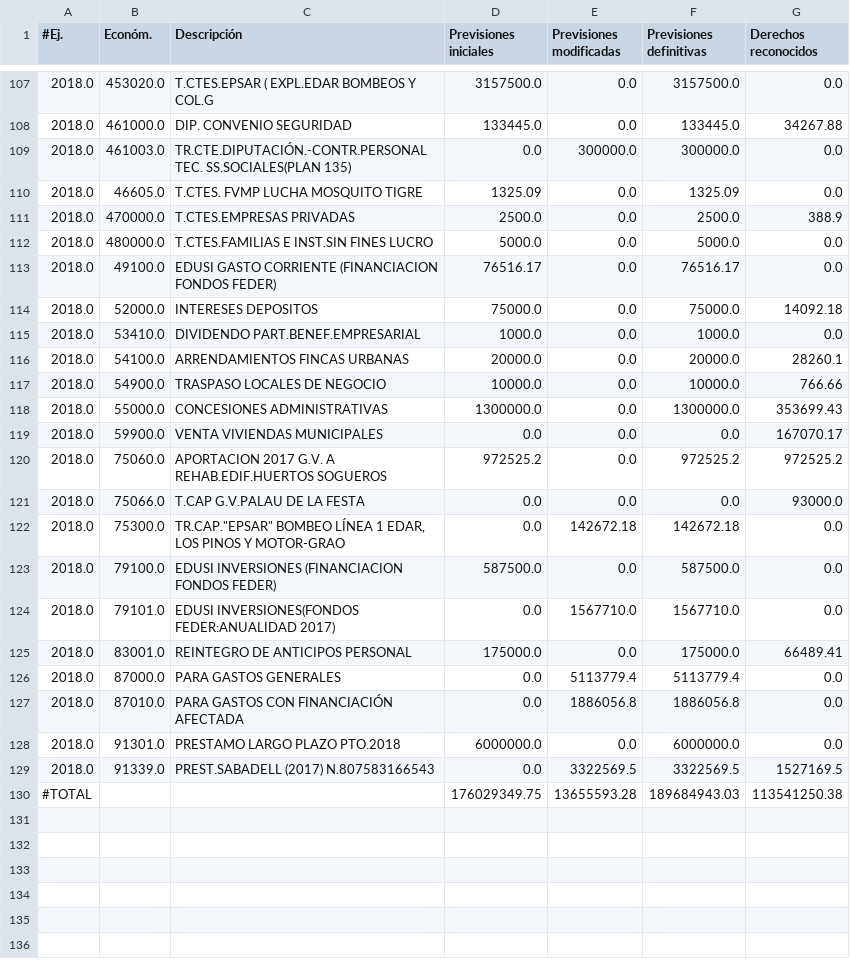
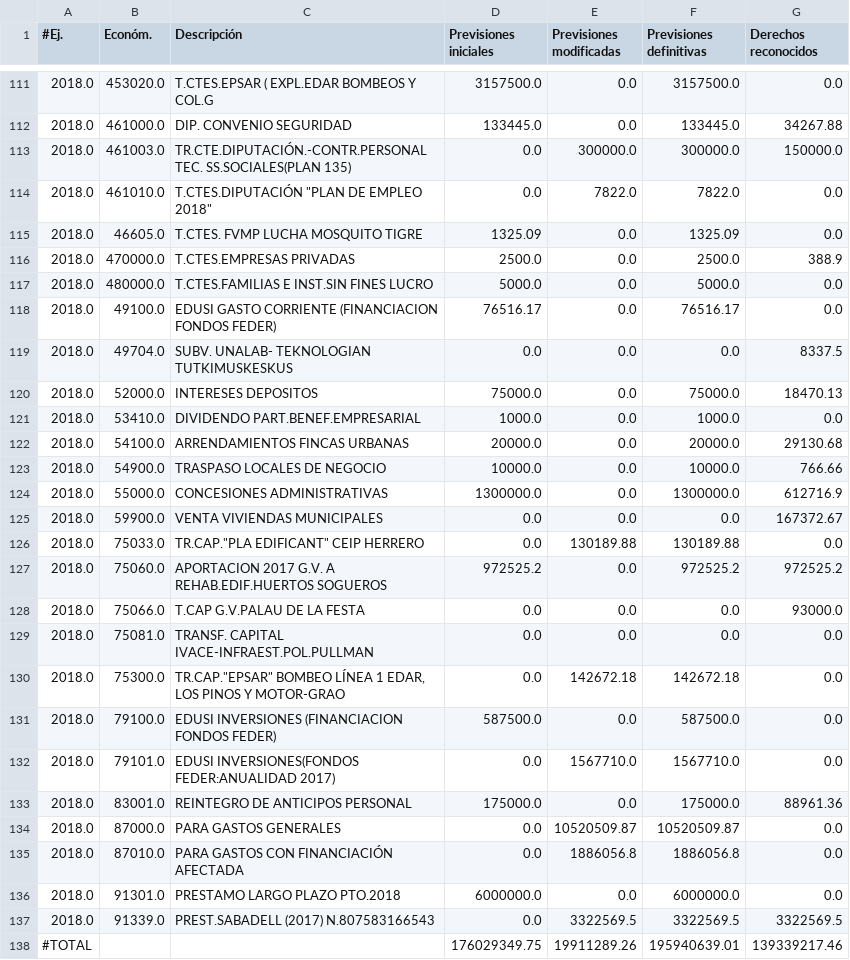
Before and after one commit to civio/presupuesto-castellon, a CSV file: data/ca/municipio/2018/ejecucion_ingresos.csv, drawn as a sheet; only a part is shown, gaps mark what is left out; the diff covers the shown part only.

```diff
--- a/data/ca/municipio/2018/ejecucion_ingresos.csv
+++ b/data/ca/municipio/2018/ejecucion_ingresos.csv
@@ -108,3 +112,4 @@
 2018.0,461000.0,DIP. CONVENIO SEGURIDAD,133445.0,0.0,133445.0,34267.88
-2018.0,461003.0,TR.CTE.DIPUTACIÓN.-CONTR.PERSONAL TEC. SS.SOCIALES(PLAN 135),0.0,300000.0,300000.0,0.0
+2018.0,461003.0,TR.CTE.DIPUTACIÓN.-CONTR.PERSONAL TEC. SS.SOCIALES(PLAN 135),0.0,300000.0,300000.0,150000.0
+2018.0,461010.0,"T.CTES.DIPUTACIÓN ""PLAN DE EMPLEO 2018""",0.0,7822.0,7822.0,0.0
 2018.0,46605.0,T.CTES. FVMP LUCHA MOSQUITO TIGRE,1325.09,0.0,1325.09,0.0
@@ -113,10 +118,13 @@
 2018.0,49100.0,EDUSI GASTO CORRIENTE (FINANCIACION FONDOS FEDER),76516.17,0.0,76516.17,0.0
-2018.0,52000.0,INTERESES DEPOSITOS,75000.0,0.0,75000.0,14092.18
+2018.0,49704.0,SUBV. UNALAB- TEKNOLOGIAN TUTKIMUSKESKUS,0.0,0.0,0.0,8337.5
+2018.0,52000.0,INTERESES DEPOSITOS,75000.0,0.0,75000.0,18470.13
 2018.0,53410.0,DIVIDENDO PART.BENEF.EMPRESARIAL,1000.0,0.0,1000.0,0.0
-2018.0,54100.0,ARRENDAMIENTOS FINCAS URBANAS,20000.0,0.0,20000.0,28260.1
+2018.0,54100.0,ARRENDAMIENTOS FINCAS URBANAS,20000.0,0.0,20000.0,29130.68
 2018.0,54900.0,TRASPASO LOCALES DE NEGOCIO,10000.0,0.0,10000.0,766.66
-2018.0,55000.0,CONCESIONES ADMINISTRATIVAS,1300000.0,0.0,1300000.0,353699.43
-2018.0,59900.0,VENTA VIVIENDAS MUNICIPALES,0.0,0.0,0.0,167070.17
+2018.0,55000.0,CONCESIONES ADMINISTRATIVAS,1300000.0,0.0,1300000.0,612716.9
+2018.0,59900.0,VENTA VIVIENDAS MUNICIPALES,0.0,0.0,0.0,167372.67
+2018.0,75033.0,"TR.CAP.""PLA EDIFICANT"" CEIP HERRERO",0.0,130189.88,130189.88,0.0
 2018.0,75060.0,APORTACION 2017 G.V. A REHAB.EDIF.HUERTOS SOGUEROS,972525.2,0.0,972525.2,972525.2
 2018.0,75066.0,T.CAP G.V.PALAU DE LA FESTA,0.0,0.0,0.0,93000.0
+2018.0,75081.0,TRANSF. CAPITAL IVACE-INFRAEST.POL.PULLMAN,0.0,0.0,0.0,0.0
 2018.0,75300.0,"TR.CAP.""EPSAR"" BOMBEO LÍNEA 1 EDAR, LOS PINOS Y MOTOR-GRAO",0.0,142672.18,142672.18,0.0
@@ -124,7 +132,7 @@
 2018.0,79101.0,EDUSI INVERSIONES(FONDOS FEDER:ANUALIDAD 2017),0.0,1567710.0,1567710.0,0.0
-2018.0,83001.0,REINTEGRO DE ANTICIPOS PERSONAL,175000.0,0.0,175000.0,66489.41
-2018.0,87000.0,PARA GASTOS GENERALES,0.0,5113779.4,5113779.4,0.0
+2018.0,83001.0,REINTEGRO DE ANTICIPOS PERSONAL,175000.0,0.0,175000.0,88961.36
+2018.0,87000.0,PARA GASTOS GENERALES,0.0,10520509.87,10520509.87,0.0
 2018.0,87010.0,PARA GASTOS CON FINANCIACIÓN AFECTADA,0.0,1886056.8,1886056.8,0.0
 2018.0,91301.0,PRESTAMO LARGO PLAZO PTO.2018,6000000.0,0.0,6000000.0,0.0
-2018.0,91339.0,PREST.SABADELL (2017) N.807583166543,0.0,3322569.5,3322569.5,1527169.5
-#TOTAL,,,176029349.75,13655593.28,189684943.03,113541250.38
+2018.0,91339.0,PREST.SABADELL (2017) N.807583166543,0.0,3322569.5,3322569.5,3322569.5
+#TOTAL,,,176029349.75,19911289.26,195940639.01,139339217.46
```
Also changed, not shown: 4 added rows and 62 edited cells elsewhere in this file, data/ca/municipio/2018/ejecucion_gastos.csv, data/ca/municipio/2018/gastos.csv, 7 other files.
